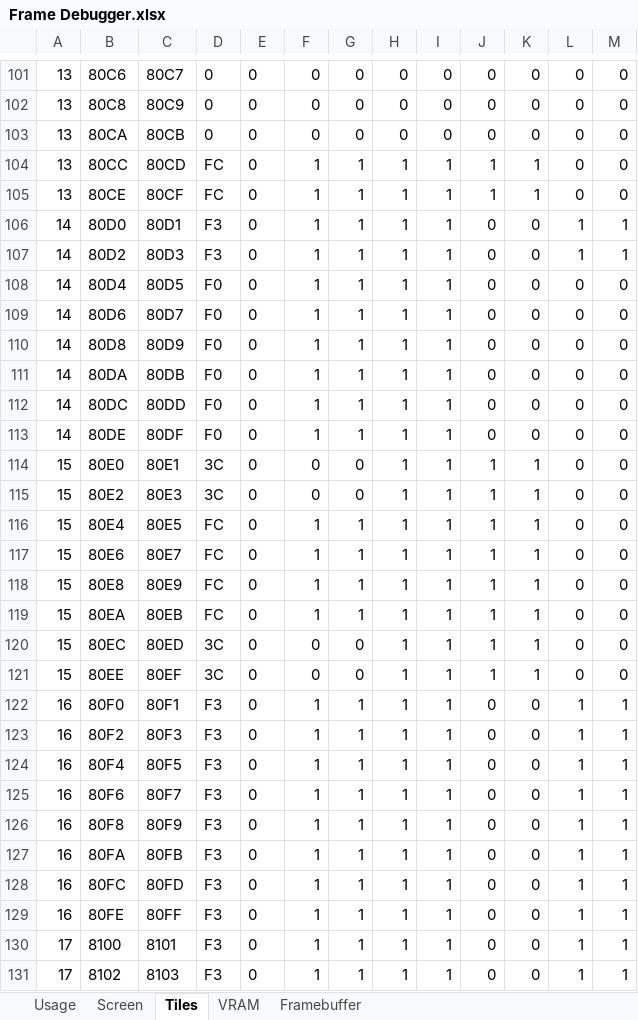
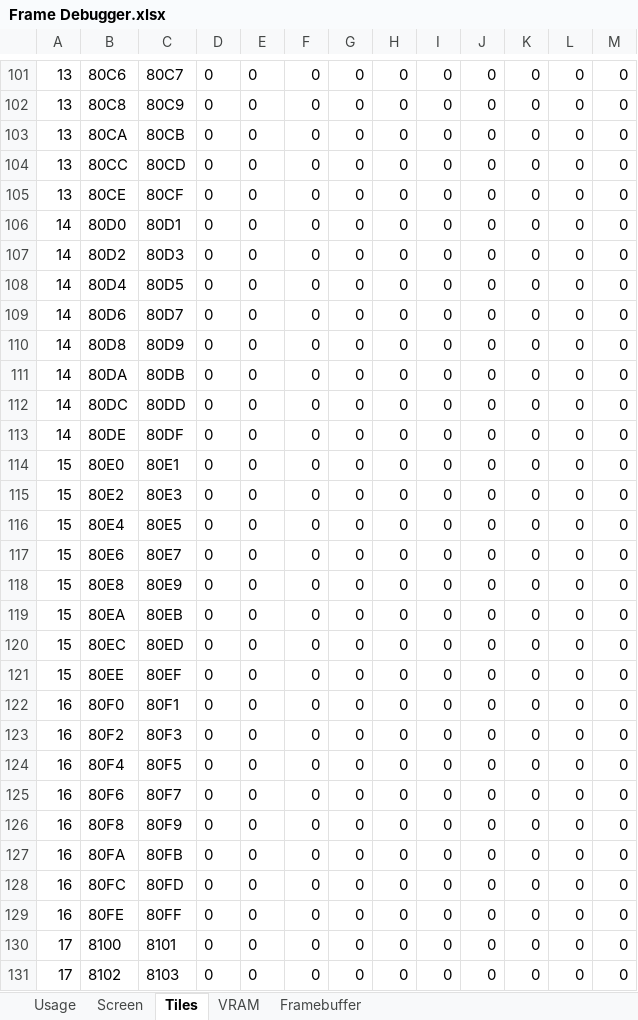
Before and after one commit to DaveTCode/gameboy-emulator-dotnet, an Excel workbook: Frame Debugger.xlsx, sheet Tiles, drawn as a sheet; only a part is shown, gaps mark what is left out; values as stored, in another font and other column widths than the file's, no borders; conditional formats not drawn; the diff covers the shown part only; the diff names each change by its address in the sheet, - before the commit and + after, or states it on an @@ line.

```diff
--- a/Frame Debugger.xlsx (sheet Tiles)
+++ b/Frame Debugger.xlsx (sheet Tiles)
-D104:D105: FC
+D104:D105: 0
-F104:F113: 1
+F104:F113: 0
-G104:G113: 1
+G104:G113: 0
-H104:H131: 1
+H104:H131: 0
-I104:I131: 1
+I104:I131: 0
-J104:J105: 1
+J104:J105: 0
-K104:K105: 1
+K104:K105: 0
-D106:D107: F3
+D106:D107: 0
-L106:L107: 1
+L106:L107: 0
-M106:M107: 1
+M106:M107: 0
-D108:D113: F0
+D108:D113: 0
-D114:D115: 3C
+D114:D115: 0
-J114:J121: 1
+J114:J121: 0
-K114:K121: 1
+K114:K121: 0
-D116:D119: FC
+D116:D119: 0
-F116:F119: 1
+F116:F119: 0
-G116:G119: 1
+G116:G119: 0
-D120:D121: 3C
+D120:D121: 0
-D122:D131: F3
+D122:D131: 0
-F122:F131: 1
+F122:F131: 0
-G122:G131: 1
+G122:G131: 0
-L122:L131: 1
+L122:L131: 0
-M122:M131: 1
+M122:M131: 0
```
Also changed, not shown: 822 edited cells elsewhere in this sheet, sheet VRAM, sheet Framebuffer, sheet Screen.
